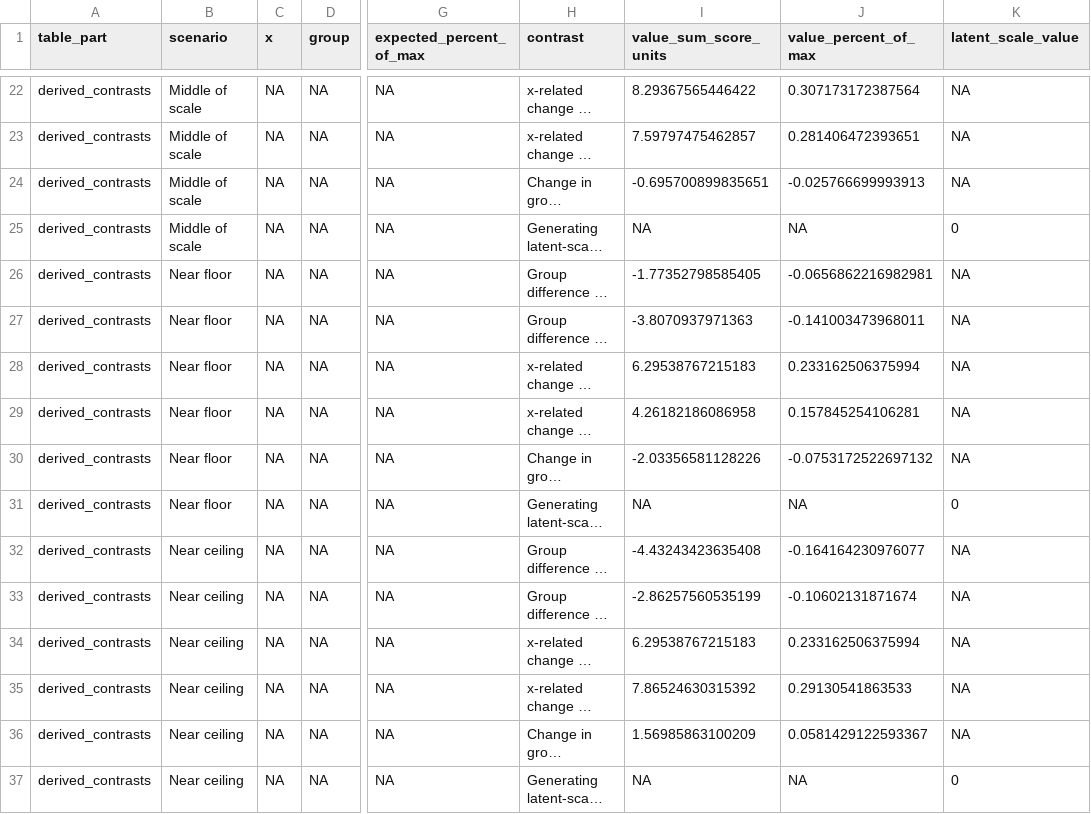
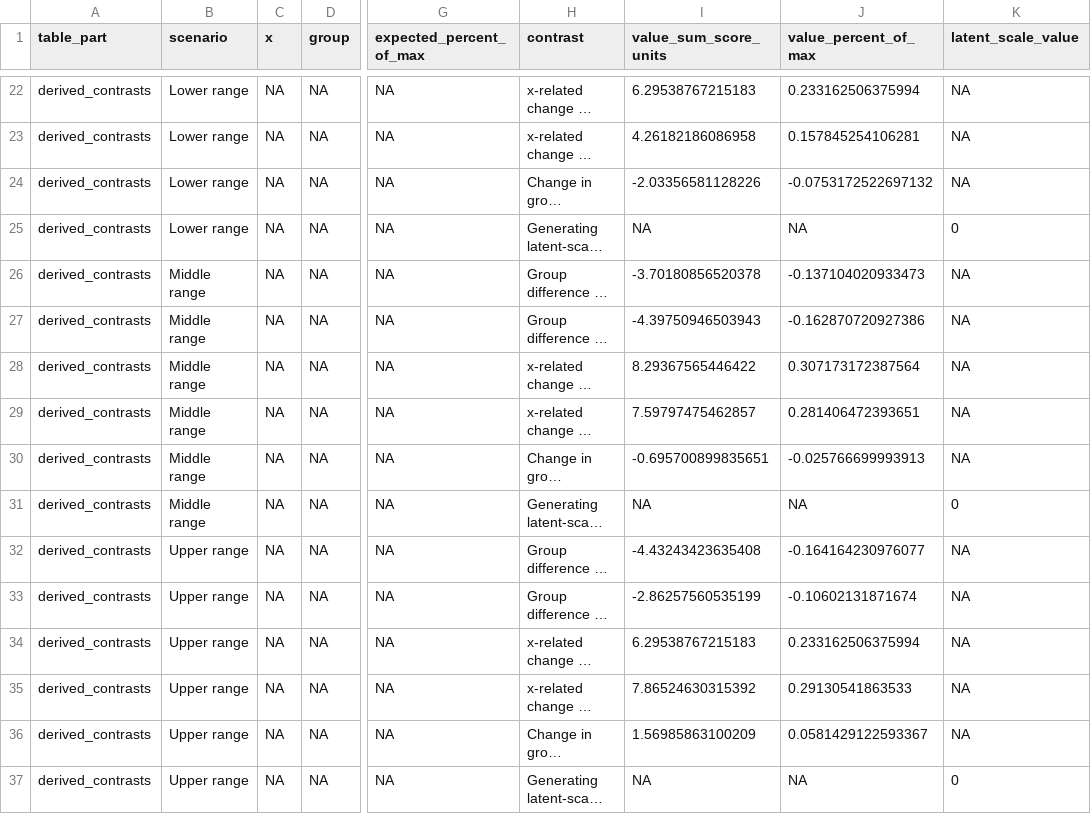
Before and after one commit to EnricoToffalini/Most_interactions_are_wrong, a CSV file: tables/scenario-table-sum-scores.csv, drawn as a sheet; only a part is shown, gaps mark what is left out; long unchanged cells end in …; the diff covers the shown part only; the diff names each change by its address in the sheet, - before the commit and + after, or states it on an @@ line.

```diff
--- a/tables/scenario-table-sum-scores.csv
+++ b/tables/scenario-table-sum-scores.csv
-B22:B25 (scenario): Middle of scale
+B22:B25 (scenario): Lower range
-I22 (value_sum_score_units): 8.29367565446422
+I22 (value_sum_score_units): 6.29538767215183
-J22 (value_percent_of_max): 0.307173172387564
+J22 (value_percent_of_max): 0.233162506375994
-I23 (value_sum_score_units): 7.59797475462857
+I23 (value_sum_score_units): 4.26182186086958
-J23 (value_percent_of_max): 0.281406472393651
+J23 (value_percent_of_max): 0.157845254106281
-I24 (value_sum_score_units): -0.695700899835651
+I24 (value_sum_score_units): -2.03356581128226
-J24 (value_percent_of_max): -0.025766699993913
+J24 (value_percent_of_max): -0.0753172522697132
-B26:B31 (scenario): Near floor
+B26:B31 (scenario): Middle range
-I26 (value_sum_score_units): -1.77352798585405
+I26 (value_sum_score_units): -3.70180856520378
-J26 (value_percent_of_max): -0.0656862216982981
+J26 (value_percent_of_max): -0.137104020933473
-I27 (value_sum_score_units): -3.8070937971363
+I27 (value_sum_score_units): -4.39750946503943
-J27 (value_percent_of_max): -0.141003473968011
+J27 (value_percent_of_max): -0.162870720927386
-I28 (value_sum_score_units): 6.29538767215183
+I28 (value_sum_score_units): 8.29367565446422
-J28 (value_percent_of_max): 0.233162506375994
+J28 (value_percent_of_max): 0.307173172387564
-I29 (value_sum_score_units): 4.26182186086958
+I29 (value_sum_score_units): 7.59797475462857
-J29 (value_percent_of_max): 0.157845254106281
+J29 (value_percent_of_max): 0.281406472393651
-I30 (value_sum_score_units): -2.03356581128226
+I30 (value_sum_score_units): -0.695700899835651
-J30 (value_percent_of_max): -0.0753172522697132
+J30 (value_percent_of_max): -0.025766699993913
-B32:B37 (scenario): Near ceiling
+B32:B37 (scenario): Upper range
```
Also changed, not shown: 48 edited cells elsewhere in this file, tables/simulation-summary-sum-scores.csv, 16 other files.
